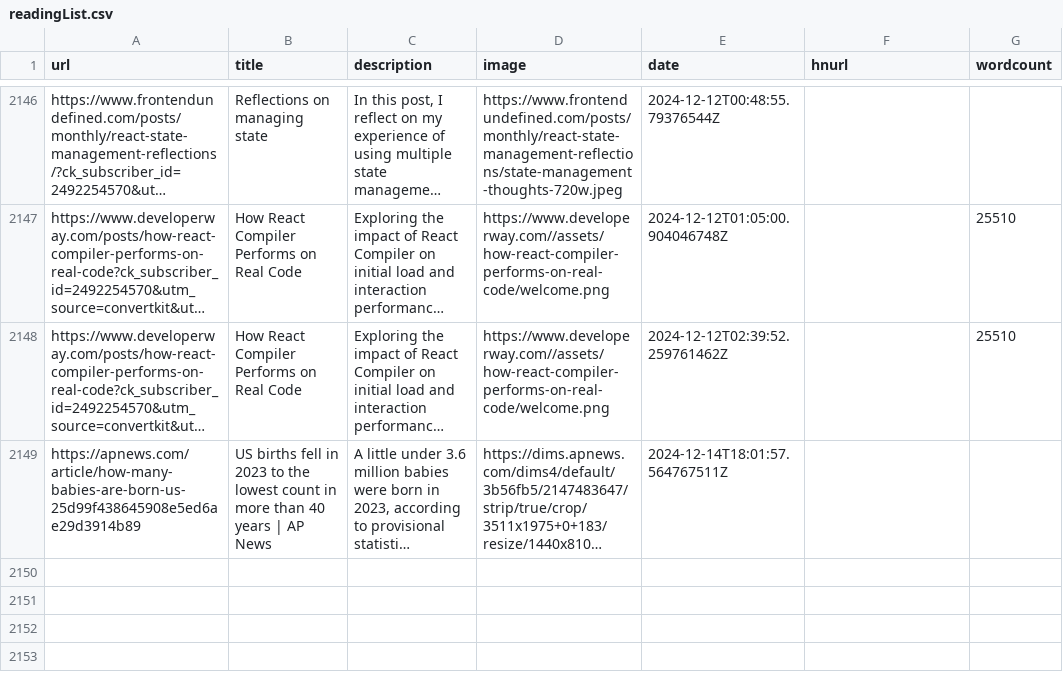
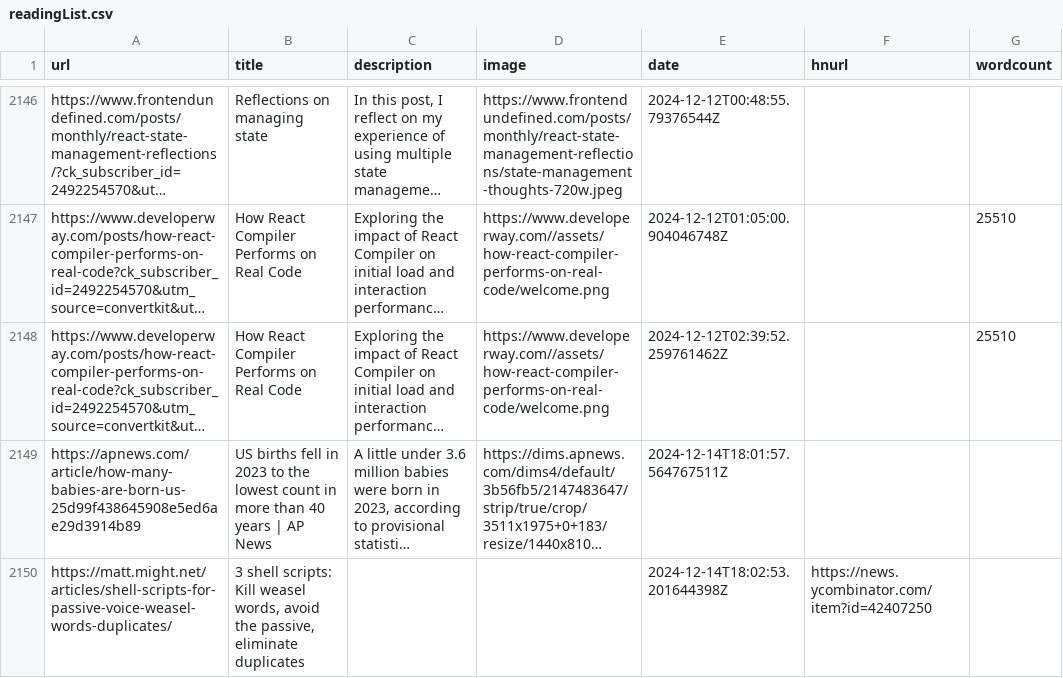
Before and after one commit to Ivan-du-toit/readingList, a CSV file: readingList.csv, drawn as a sheet; only a part is shown, gaps mark what is left out; long unchanged cells end in …; the diff names each change by its address in the sheet, - before the commit and + after, or states it on an @@ line.

Commit message:
Automated reading list update on Sat Dec 14 18:02:53 UTC 2024

```diff
--- a/readingList.csv
+++ b/readingList.csv
+row 2150: https://matt.might.net/articles/shell-scripts-for-passive-voice-weasel-words-duplicates/ | 3 shell scripts: Kill weasel words, avoid the passive, eliminate duplicates |  |  | 2024-12-14T18:02:53.201644398Z | https://news.ycombinator.com/item?id=42407250
```
